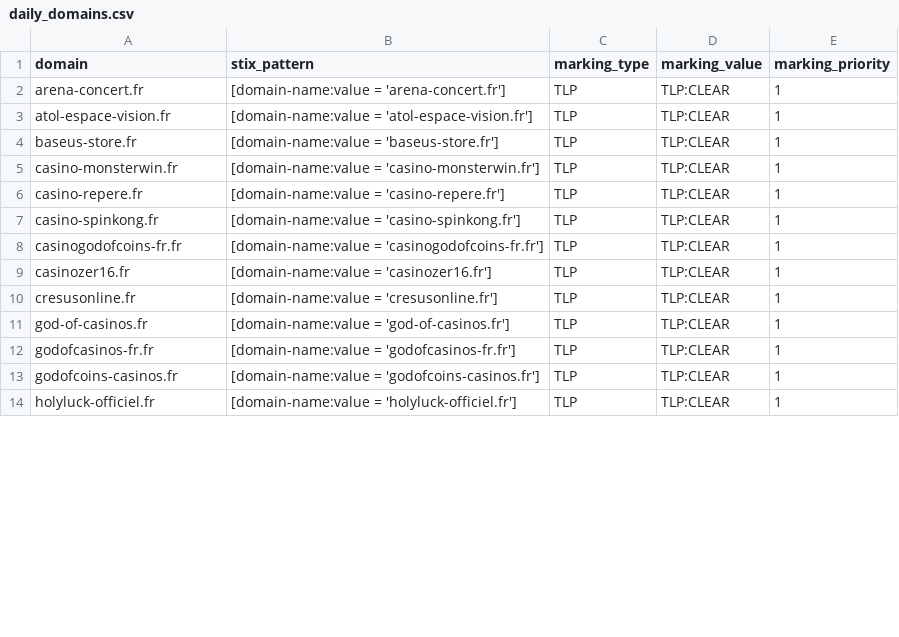
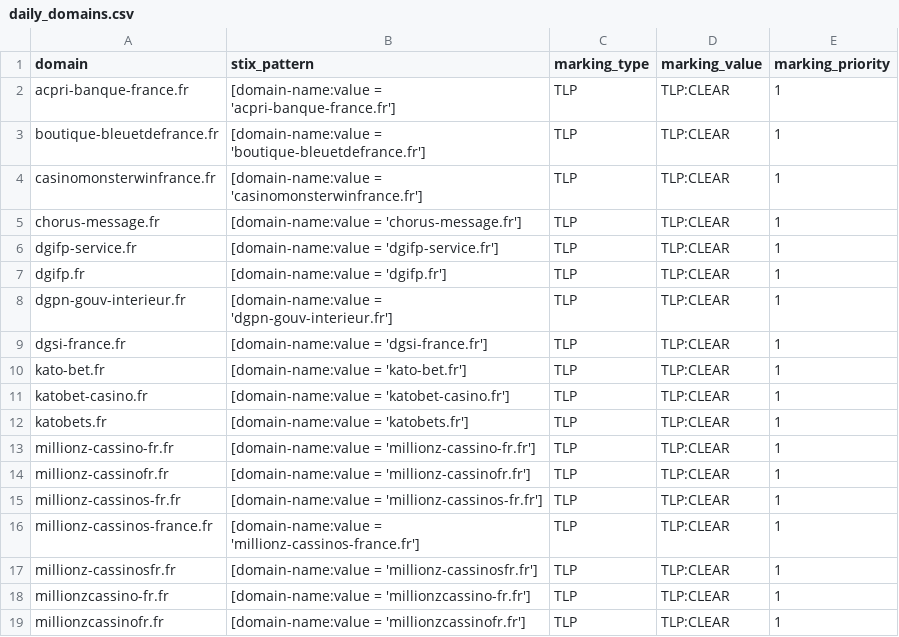
Before and after one commit to DreadFog/red_flag_domains_csv_feed_opencti, a CSV file: daily_domains.csv, drawn as a sheet; only a part is shown; the diff covers the shown part only.

```diff
--- a/daily_domains.csv
+++ b/daily_domains.csv
@@ -1,14 +1,19 @@
 domain,stix_pattern,marking_type,marking_value,marking_priority
-arena-concert.fr,[domain-name:value = 'arena-concert.fr'],TLP,TLP:CLEAR,1
-atol-espace-vision.fr,[domain-name:value = 'atol-espace-vision.fr'],TLP,TLP:CLEAR,1
-baseus-store.fr,[domain-name:value = 'baseus-store.fr'],TLP,TLP:CLEAR,1
-casino-monsterwin.fr,[domain-name:value = 'casino-monsterwin.fr'],TLP,TLP:CLEAR,1
-casino-repere.fr,[domain-name:value = 'casino-repere.fr'],TLP,TLP:CLEAR,1
-casino-spinkong.fr,[domain-name:value = 'casino-spinkong.fr'],TLP,TLP:CLEAR,1
-casinogodofcoins-fr.fr,[domain-name:value = 'casinogodofcoins-fr.fr'],TLP,TLP:CLEAR,1
-casinozer16.fr,[domain-name:value = 'casinozer16.fr'],TLP,TLP:CLEAR,1
-cresusonline.fr,[domain-name:value = 'cresusonline.fr'],TLP,TLP:CLEAR,1
-god-of-casinos.fr,[domain-name:value = 'god-of-casinos.fr'],TLP,TLP:CLEAR,1
-godofcasinos-fr.fr,[domain-name:value = 'godofcasinos-fr.fr'],TLP,TLP:CLEAR,1
-godofcoins-casinos.fr,[domain-name:value = 'godofcoins-casinos.fr'],TLP,TLP:CLEAR,1
-holyluck-officiel.fr,[domain-name:value = 'holyluck-officiel.fr'],TLP,TLP:CLEAR,1
+acpri-banque-france.fr,[domain-name:value = 'acpri-banque-france.fr'],TLP,TLP:CLEAR,1
+boutique-bleuetdefrance.fr,[domain-name:value = 'boutique-bleuetdefrance.fr'],TLP,TLP:CLEAR,1
+casinomonsterwinfrance.fr,[domain-name:value = 'casinomonsterwinfrance.fr'],TLP,TLP:CLEAR,1
+chorus-message.fr,[domain-name:value = 'chorus-message.fr'],TLP,TLP:CLEAR,1
+dgifp-service.fr,[domain-name:value = 'dgifp-service.fr'],TLP,TLP:CLEAR,1
+dgifp.fr,[domain-name:value = 'dgifp.fr'],TLP,TLP:CLEAR,1
+dgpn-gouv-interieur.fr,[domain-name:value = 'dgpn-gouv-interieur.fr'],TLP,TLP:CLEAR,1
+dgsi-france.fr,[domain-name:value = 'dgsi-france.fr'],TLP,TLP:CLEAR,1
+kato-bet.fr,[domain-name:value = 'kato-bet.fr'],TLP,TLP:CLEAR,1
+katobet-casino.fr,[domain-name:value = 'katobet-casino.fr'],TLP,TLP:CLEAR,1
+katobets.fr,[domain-name:value = 'katobets.fr'],TLP,TLP:CLEAR,1
+millionz-cassino-fr.fr,[domain-name:value = 'millionz-cassino-fr.fr'],TLP,TLP:CLEAR,1
+millionz-cassinofr.fr,[domain-name:value = 'millionz-cassinofr.fr'],TLP,TLP:CLEAR,1
+millionz-cassinos-fr.fr,[domain-name:value = 'millionz-cassinos-fr.fr'],TLP,TLP:CLEAR,1
+millionz-cassinos-france.fr,[domain-name:value = 'millionz-cassinos-france.fr'],TLP,TLP:CLEAR,1
+millionz-cassinosfr.fr,[domain-name:value = 'millionz-cassinosfr.fr'],TLP,TLP:CLEAR,1
+millionzcassino-fr.fr,[domain-name:value = 'millionzcassino-fr.fr'],TLP,TLP:CLEAR,1
+millionzcassinofr.fr,[domain-name:value = 'millionzcassinofr.fr'],TLP,TLP:CLEAR,1
```
Also changed, not shown: 7 added rows and 20 edited cells elsewhere in this file.
